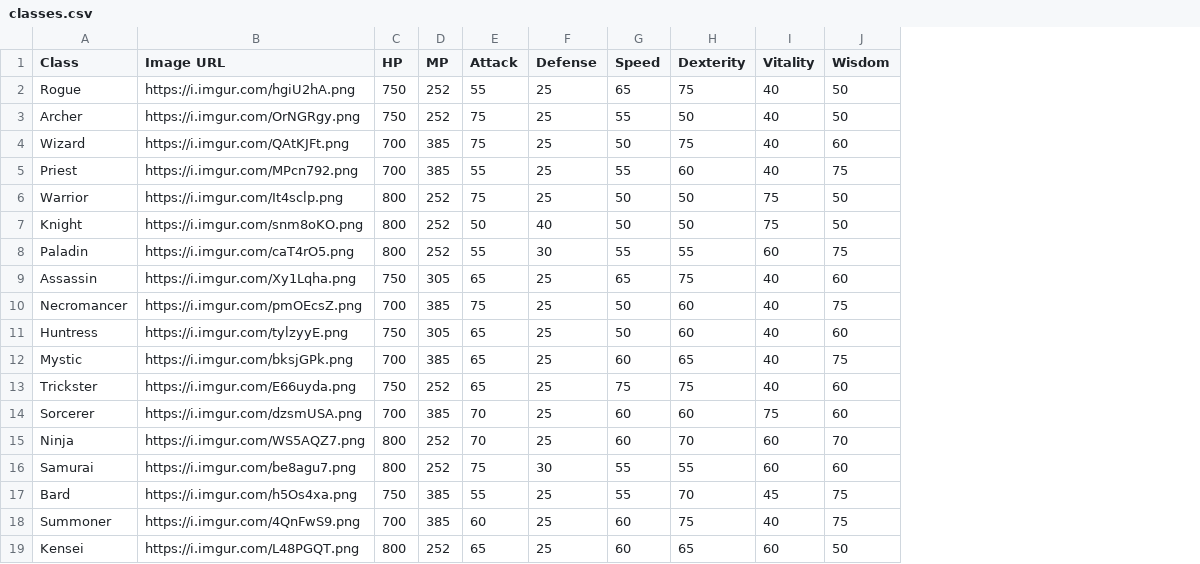
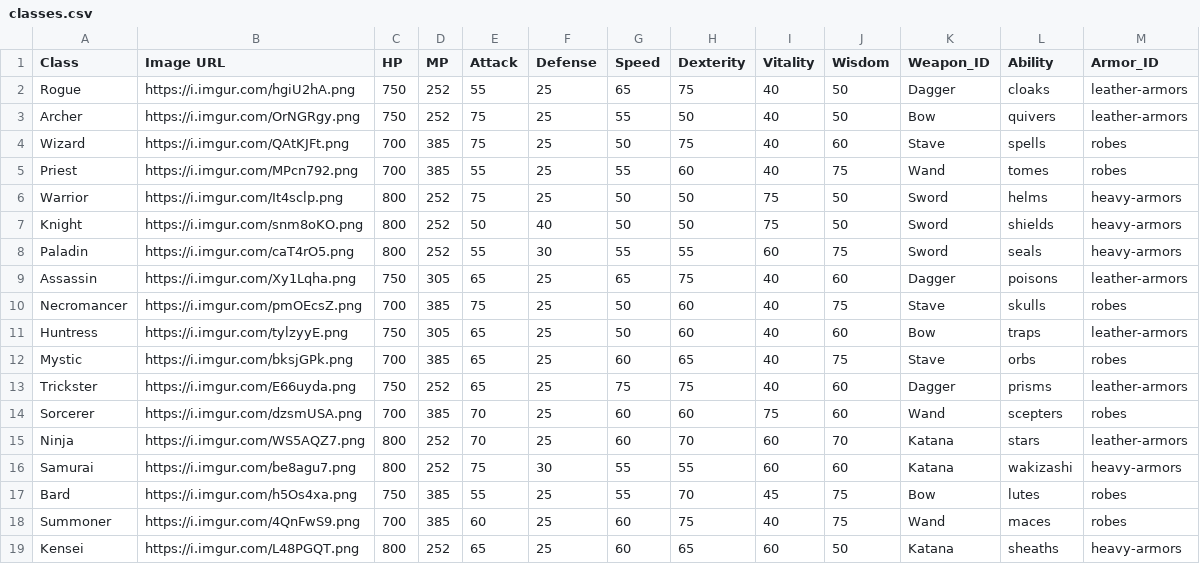
Before and after one commit to PWessely/rotmg-layout, a CSV file: static/raw-data/classes.csv, drawn as a sheet; the diff names each change by its address in the sheet, - before the commit and + after, or states it on an @@ line.

Commit message:
Added raw data, basic functionality and some capsulation.

```diff
--- a/static/raw-data/classes.csv
+++ b/static/raw-data/classes.csv
+column K (Weapon_ID), rows 2-19: Dagger | Bow | Stave | Wand | Sword | Sword | Sword | Dagger | Stave | Bow | Stave | Dagger | Wand | Katana | Katana | Bow | Wand | Katana
+column L (Ability), rows 2-19: cloaks | quivers | spells | tomes | helms | shields | seals | poisons | skulls | traps | orbs | prisms | scepters | stars | wakizashi | lutes | maces | sheaths
+column M (Armor_ID), rows 2-19: leather-armors | leather-armors | robes | robes | heavy-armors | heavy-armors | heavy-armors | leather-armors | robes | leather-armors | robes | leather-armors | robes | leather-armors | heavy-armors | robes | robes | heavy-armors
```
Also changed, not shown: 34 other files.
